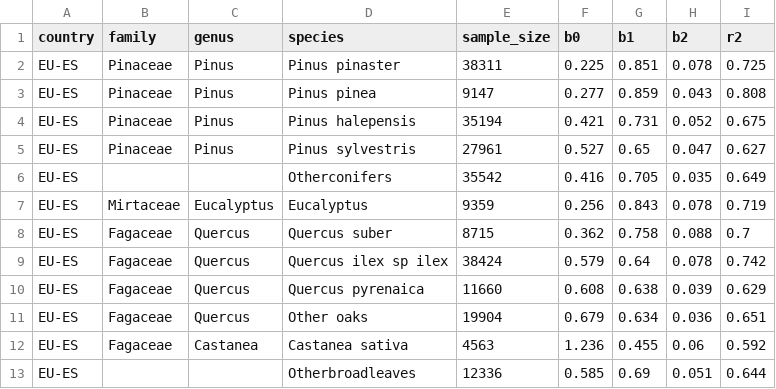
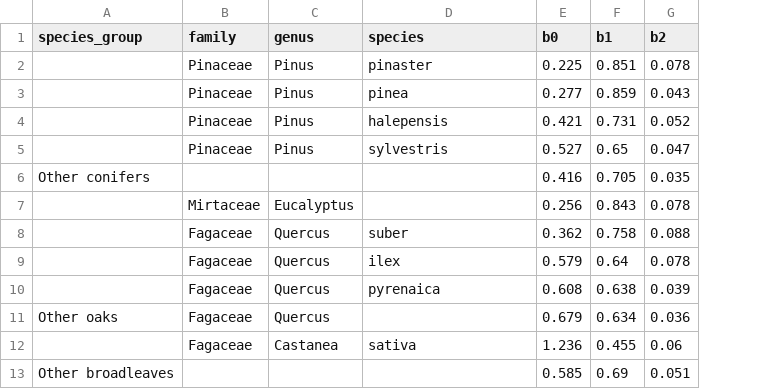
Before and after one commit to allometric/allometric, a CSV file: inst/parameters/dc_nunes_2022.csv, drawn as a sheet; removed rows and columns are numbered as before the commit, all else as after; the diff names each change by its address in the sheet, - before the commit and + after, or states it on an @@ line.

Commit message:
feat: adding nunes_2022

```diff
--- a/inst/parameters/dc_nunes_2022.csv
+++ b/inst/parameters/dc_nunes_2022.csv
-column A (country), rows 2-13: all EU-ES
+column A (species_group), rows 6-13: Other conifers |  |  |  |  | Other oaks |  | Other broadleaves
-column E (sample_size), rows 2-13: 38311 | 9147 | 35194 | 27961 | 35542 | 9359 | 8715 | 38424 | 11660 | 19904 | 4563 | 12336
-column I (r2), rows 2-13: 0.725 | 0.808 | 0.675 | 0.627 | 0.649 | 0.719 | 0.7 | 0.742 | 0.629 | 0.651 | 0.592 | 0.644
-D2 (species): Pinus pinaster
+D2 (species): pinaster
-D3 (species): Pinus pinea
+D3 (species): pinea
-D4 (species): Pinus halepensis
+D4 (species): halepensis
-D5 (species): Pinus sylvestris
+D5 (species): sylvestris
-D6 (species): Otherconifers
+D6 (species): (empty)
-D7 (species): Eucalyptus
+D7 (species): (empty)
-D8 (species): Quercus suber
+D8 (species): suber
-D9 (species): Quercus ilex sp ilex
+D9 (species): ilex
-D10 (species): Quercus pyrenaica
+D10 (species): pyrenaica
-D11 (species): Other oaks
+D11 (species): (empty)
-D12 (species): Castanea sativa
+D12 (species): sativa
-D13 (species): Otherbroadleaves
+D13 (species): (empty)
```
Also changed, not shown: inst/model_ids.csv, inst/parameters/hcl_nunes_2022.csv.
